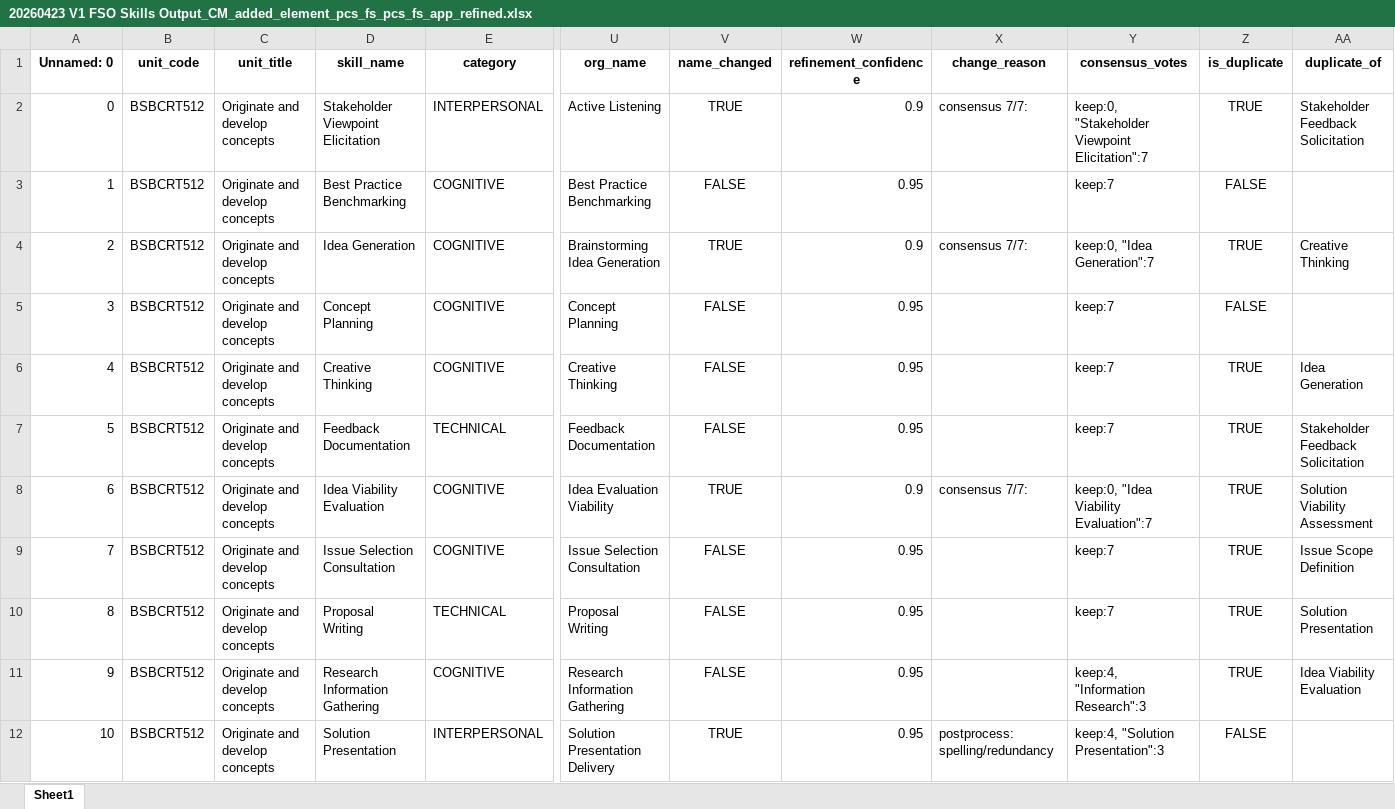
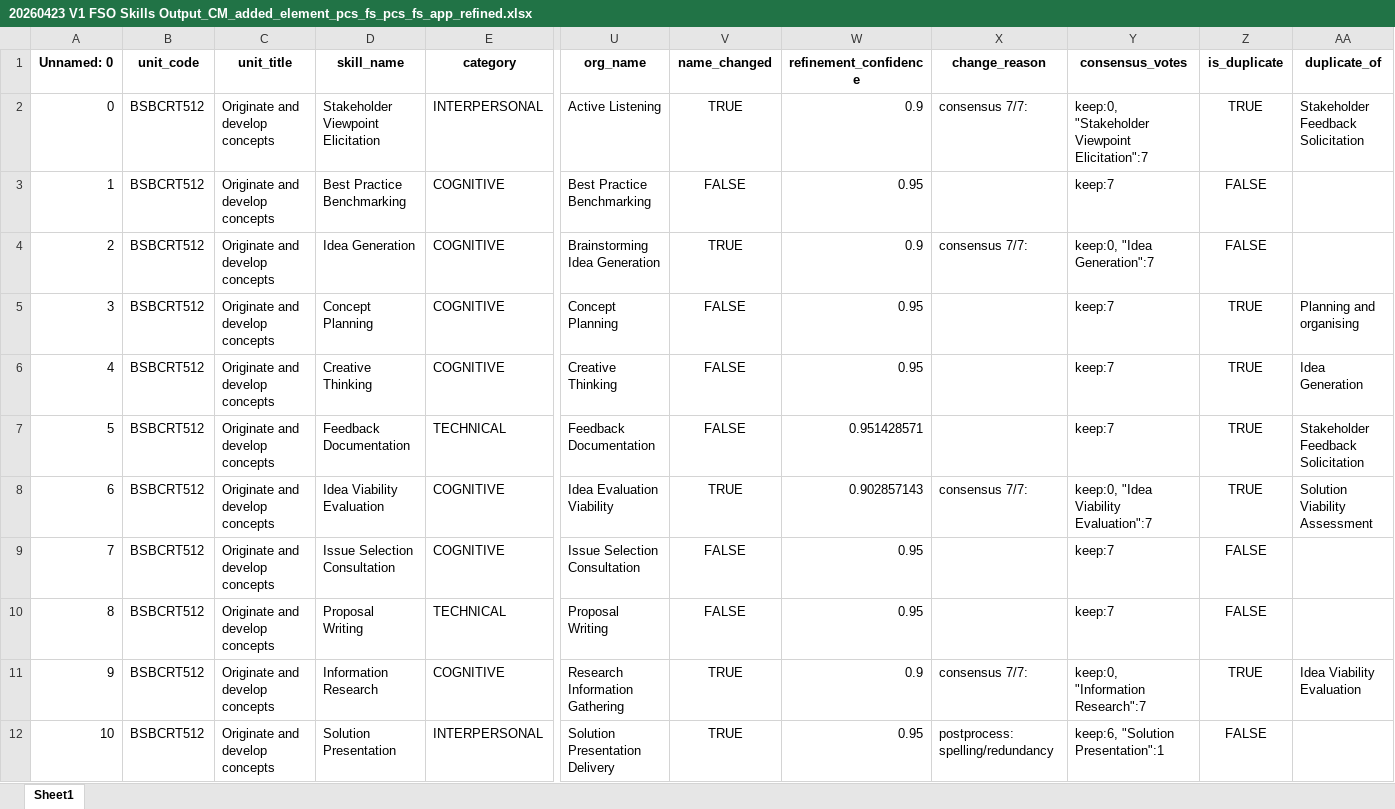
Before and after one commit to emohebi/TEMP, an Excel workbook: 20260423 V1 FSO Skills Output_CM_added_element_pcs_fs_pcs_fs_app_refined.xlsx, sheet Sheet1, drawn as a sheet; only a part is shown, gaps mark what is left out; values as stored, in another font and other column widths than the file's, no borders; the diff covers the shown part only; the diff names each change by its address in the sheet, - before the commit and + after, or states it on an @@ line.

```diff
--- a/20260423 V1 FSO Skills Output_CM_added_element_pcs_fs_pcs_fs_app_refined.xlsx (sheet Sheet1)
+++ b/20260423 V1 FSO Skills Output_CM_added_element_pcs_fs_pcs_fs_app_refined.xlsx (sheet Sheet1)
-Z4 (is_duplicate): TRUE
+Z4 (is_duplicate): FALSE
-AA4 (duplicate_of): Creative Thinking
+AA4 (duplicate_of): (empty)
-Z5 (is_duplicate): FALSE
+Z5 (is_duplicate): TRUE
-AA5 (duplicate_of): (empty)
+AA5 (duplicate_of): Planning and organising
-W7 (refinement_confidence): 0.95
+W7 (refinement_confidence): 0.951428571
-W8 (refinement_confidence): 0.9
+W8 (refinement_confidence): 0.902857143
-Z9:Z10 (is_duplicate): TRUE
+Z9:Z10 (is_duplicate): FALSE
-AA9 (duplicate_of): Issue Scope Definition
+AA9 (duplicate_of): (empty)
-AA10 (duplicate_of): Solution Presentation
+AA10 (duplicate_of): (empty)
-D11 (skill_name): Research Information Gathering
+D11 (skill_name): Information Research
-V11 (name_changed): FALSE
+V11 (name_changed): TRUE
-W11 (refinement_confidence): 0.95
+W11 (refinement_confidence): 0.9
-X11 (change_reason): (empty)
+X11 (change_reason): consensus 7/7:
-Y11 (consensus_votes): keep:4, "Information Research":3
+Y11 (consensus_votes): keep:0, "Information Research":7
-Y12 (consensus_votes): keep:4, "Solution Presentation":3
+Y12 (consensus_votes): keep:6, "Solution Presentation":1
```
Also changed, not shown: 11 added rows and 107 edited cells elsewhere in this sheet.
